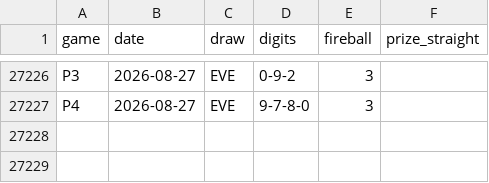
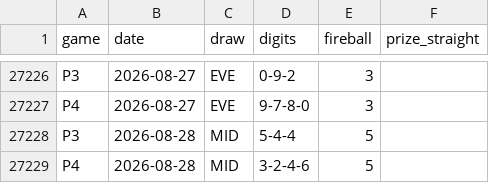
Before and after one commit to daaxelv/pick3-stats, a CSV file: data/nj_numbers_canonical.csv, drawn as a sheet; only a part is shown, gaps mark what is left out; the diff names each change by its address in the sheet, - before the commit and + after, or states it on an @@ line.

```diff
--- a/data/nj_numbers_canonical.csv
+++ b/data/nj_numbers_canonical.csv
+row 27228: P3 | 2026-08-28 | MID | 5-4-4 | 5
+row 27229: P4 | 2026-08-28 | MID | 3-2-4-6 | 5
```
